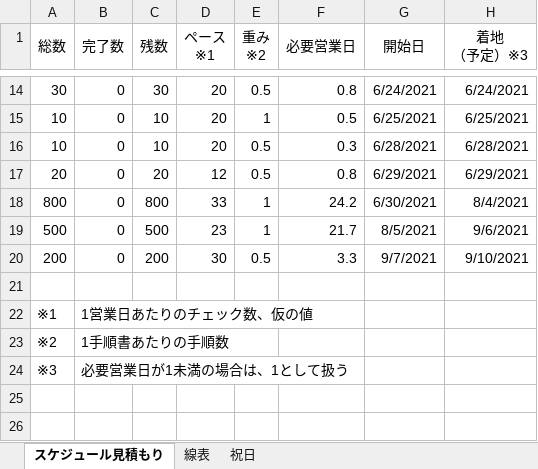
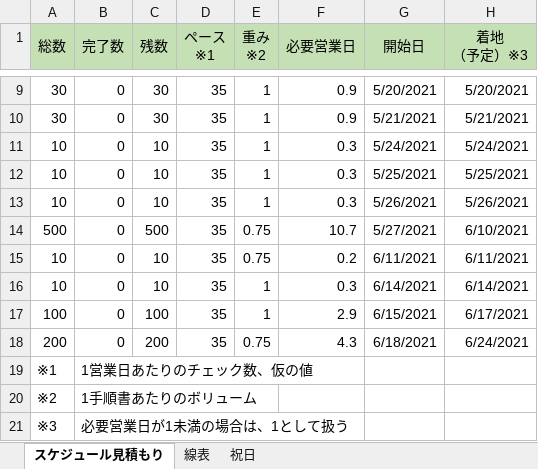
Before and after one commit to 2580cc/src, an Excel workbook: 営業日計算.xlsx, sheet スケジュール見積もり, drawn as a sheet; only a part is shown, gaps mark what is left out; values as stored, in another font and other column widths than the file's, no borders; table styles not drawn; removed rows and columns are numbered as before the commit, all else as after; the diff covers the shown part only; the diff names each change by its address in the sheet, - before the commit and + after, or states it on an @@ line.

Commit message:
Add files via upload

```diff
--- a/営業日計算.xlsx (sheet スケジュール見積もり)
+++ b/営業日計算.xlsx (sheet スケジュール見積もり)
-A1:H1 fill: none
+A1:H1 fill: #C5E0B4
-D9 (ペース ※1): 20
+D9 (ペース ※1): 35
-E9 (重み ※2): 0.5
+E9 (重み ※2): 1
-F9 (必要営業日): 0.8
+F9 (必要営業日): 0.9
-G9 (開始日): 6/24/2021
+G9 (開始日): 5/20/2021
-H9 (着地 （予定）※3): 6/24/2021
+H9 (着地 （予定）※3): 5/20/2021
+row 10: 30 | 0 | 30 | 35 | 1 | 0.9 | 5/21/2021 | 5/21/2021
-D11 (ペース ※1): 20
+D11 (ペース ※1): 35
-F11 (必要営業日): 0.5
+F11 (必要営業日): 0.3
-G11 (開始日): 6/25/2021
+G11 (開始日): 5/24/2021
-H11 (着地 （予定）※3): 6/25/2021
+H11 (着地 （予定）※3): 5/24/2021
+row 12: 10 | 0 | 10 | 35 | 1 | 0.3 | 5/25/2021 | 5/25/2021
-D13 (ペース ※1): 20
+D13 (ペース ※1): 35
-E13 (重み ※2): 0.5
+E13 (重み ※2): 1
-G13 (開始日): 6/28/2021
+G13 (開始日): 5/26/2021
-H13 (着地 （予定）※3): 6/28/2021
+H13 (着地 （予定）※3): 5/26/2021
-row 17: 20 | 0 | 20 | 12 | 0.5 | 0.8 | 6/29/2021 | 6/29/2021
-row 18: 800 | 0 | 800 | 33 | 1 | 24.2 | 6/30/2021 | 8/4/2021
-D14 (ペース ※1): 23
+D14 (ペース ※1): 35
-E14 (重み ※2): 1
+E14 (重み ※2): 0.75
-F14 (必要営業日): 21.7
+F14 (必要営業日): 10.7
-G14 (開始日): 8/5/2021
+G14 (開始日): 5/27/2021
-H14 (着地 （予定）※3): 9/6/2021
+H14 (着地 （予定）※3): 6/10/2021
+row 15: 10 | 0 | 10 | 35 | 0.75 | 0.2 | 6/11/2021 | 6/11/2021
+row 16: 10 | 0 | 10 | 35 | 1 | 0.3 | 6/14/2021 | 6/14/2021
+row 17: 100 | 0 | 100 | 35 | 1 | 2.9 | 6/15/2021 | 6/17/2021
-D18 (ペース ※1): 30
+D18 (ペース ※1): 35
-E18 (重み ※2): 0.5
+E18 (重み ※2): 0.75
-F18 (必要営業日): 3.3
+F18 (必要営業日): 4.3
-G18 (開始日): 9/7/2021
+G18 (開始日): 6/18/2021
-H18 (着地 （予定）※3): 9/10/2021
+H18 (着地 （予定）※3): 6/24/2021
-row 21: (empty)
-B20 (完了数): 1手順書あたりの手順数
+B20 (完了数): 1手順書あたりのボリューム
```
Also changed, not shown: 4 added rows, 10 removed rows, 6 edited cells and cell formats elsewhere in this sheet, sheet 線表, sheet 祝日, formulas that keep their value, hidden cells.
